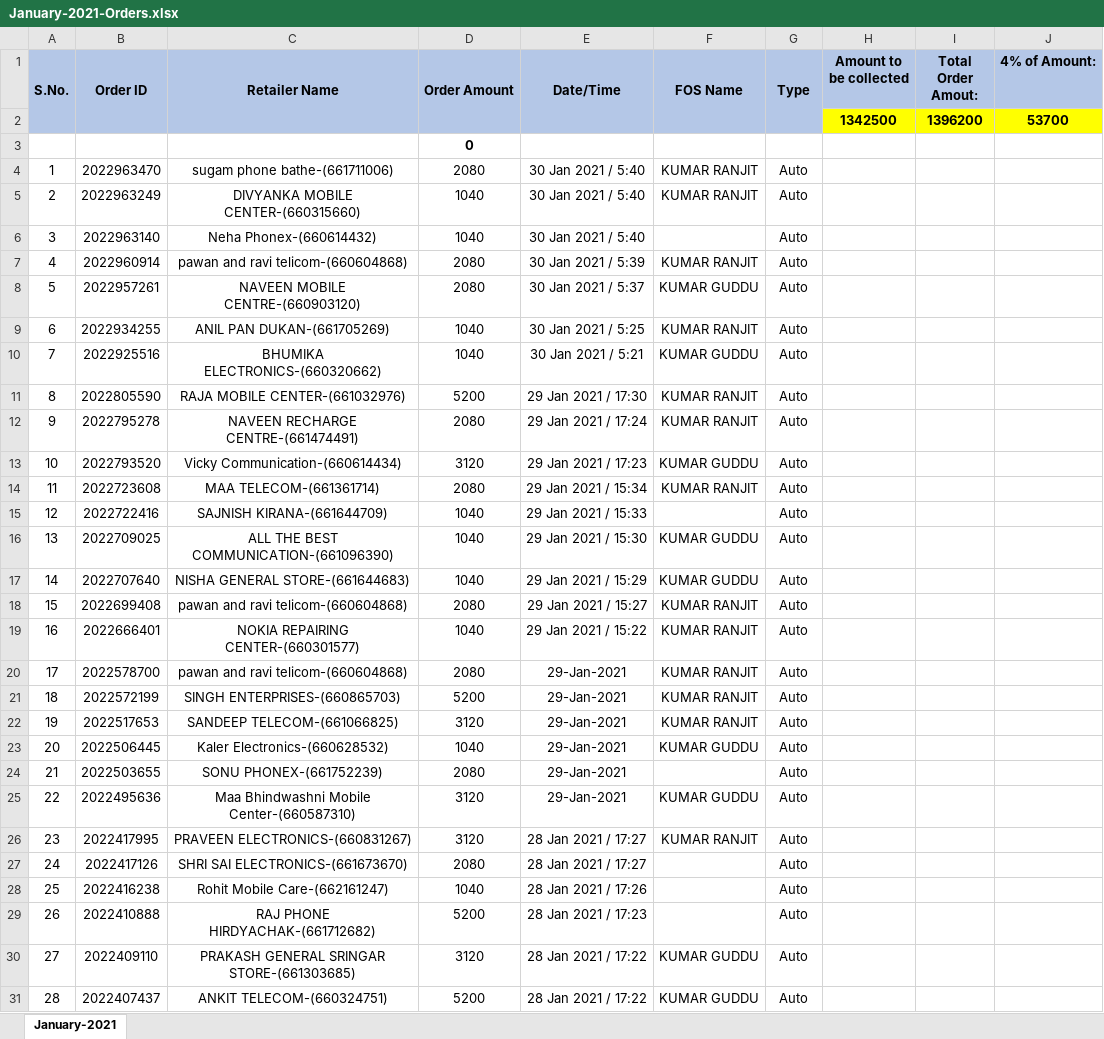
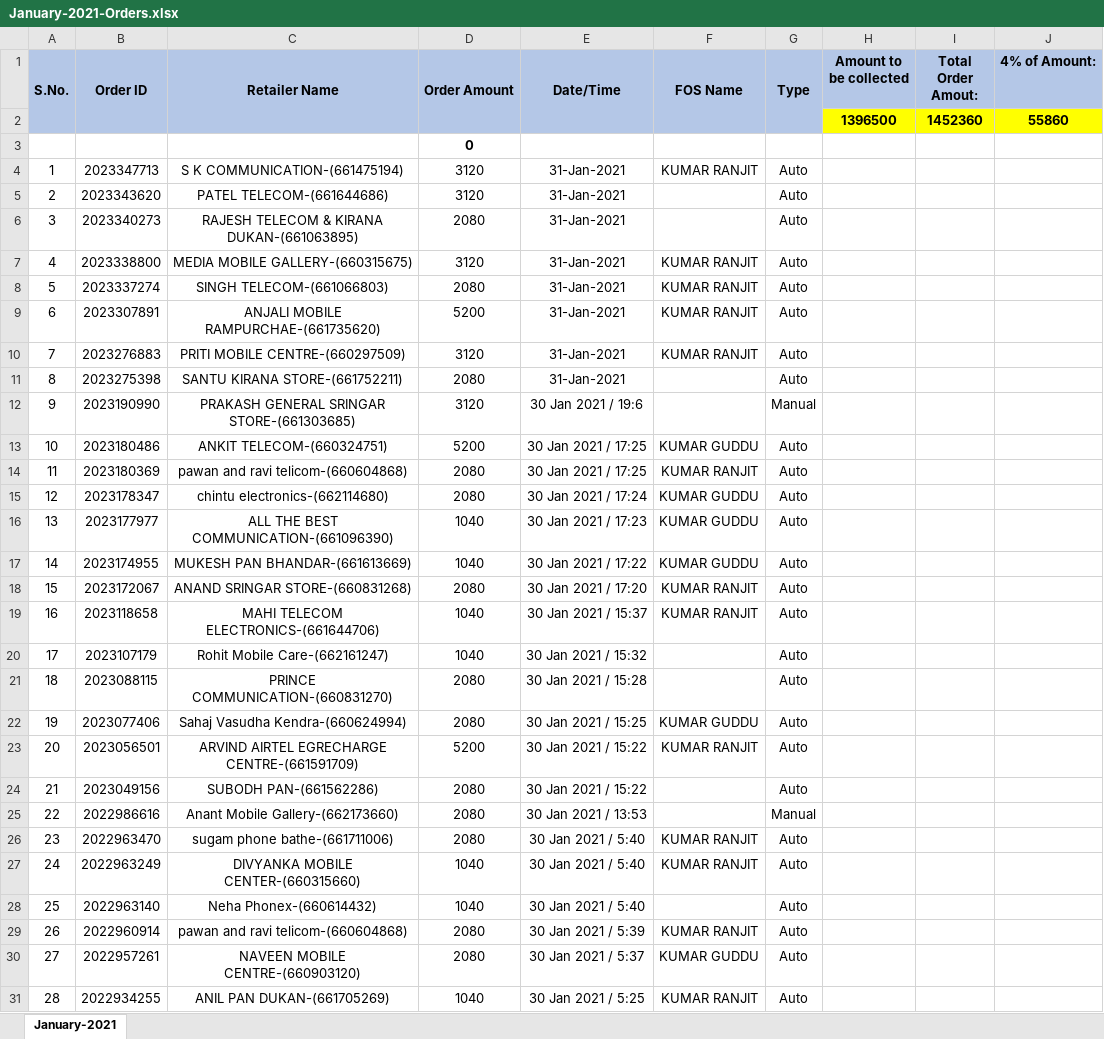
Before and after one commit to PalakEnterprises/DailyReport, an Excel workbook: Daily Orders/January-2021-Orders.xlsx, sheet January-2021, drawn as a sheet; only a part is shown; the shorter side is filled out with more unchanged rows; values as stored, in another font and other column widths than the file's, no borders; charts and pictures not drawn; removed rows and columns are numbered as before the commit, all else as after; the diff names each change by its address in the sheet, - before the commit and + after, or states it on an @@ line.

Commit message:
data till 31Jan 10AM

```diff
--- a/Daily Orders/January-2021-Orders.xlsx (sheet January-2021)
+++ b/Daily Orders/January-2021-Orders.xlsx (sheet January-2021)
-row 2:  |  |  |  |  |  |  | 1342500 | 1396200 | 53700
+row 2:  |  |  |  |  |  |  | 1396500 | 1452360 | 55860
+row 4: 1 | 2023347713 | S K COMMUNICATION-(661475194) | 3120 | 31-Jan-2021 | KUMAR RANJIT | Auto
+row 5: 2 | 2023343620 | PATEL TELECOM-(661644686) | 3120 | 31-Jan-2021 |  | Auto
+row 6: 3 | 2023340273 | RAJESH TELECOM & KIRANA DUKAN-(661063895) | 2080 | 31-Jan-2021 |  | Auto
+row 7: 4 | 2023338800 | MEDIA MOBILE GALLERY-(660315675) | 3120 | 31-Jan-2021 | KUMAR RANJIT | Auto
+row 8: 5 | 2023337274 | SINGH TELECOM-(661066803) | 2080 | 31-Jan-2021 | KUMAR RANJIT | Auto
+row 9: 6 | 2023307891 | ANJALI MOBILE RAMPURCHAE-(661735620) | 5200 | 31-Jan-2021 | KUMAR RANJIT | Auto
+row 10: 7 | 2023276883 | PRITI MOBILE CENTRE-(660297509) | 3120 | 31-Jan-2021 | KUMAR RANJIT | Auto
+row 11: 8 | 2023275398 | SANTU KIRANA STORE-(661752211) | 2080 | 31-Jan-2021 |  | Auto
+row 12: 9 | 2023190990 | PRAKASH GENERAL SRINGAR STORE-(661303685) | 3120 | 30 Jan 2021 / 19:6 |  | Manual
+row 13: 10 | 2023180486 | ANKIT TELECOM-(660324751) | 5200 | 30 Jan 2021 / 17:25 | KUMAR GUDDU | Auto
+row 14: 11 | 2023180369 | pawan and ravi telicom-(660604868) | 2080 | 30 Jan 2021 / 17:25 | KUMAR RANJIT | Auto
+row 15: 12 | 2023178347 | chintu electronics-(662114680) | 2080 | 30 Jan 2021 / 17:24 | KUMAR GUDDU | Auto
+row 16: 13 | 2023177977 | ALL THE BEST COMMUNICATION-(661096390) | 1040 | 30 Jan 2021 / 17:23 | KUMAR GUDDU | Auto
+row 17: 14 | 2023174955 | MUKESH PAN BHANDAR-(661613669) | 1040 | 30 Jan 2021 / 17:22 | KUMAR GUDDU | Auto
+row 18: 15 | 2023172067 | ANAND SRINGAR STORE-(660831268) | 2080 | 30 Jan 2021 / 17:20 | KUMAR RANJIT | Auto
+row 19: 16 | 2023118658 | MAHI TELECOM ELECTRONICS-(661644706) | 1040 | 30 Jan 2021 / 15:37 | KUMAR RANJIT | Auto
+row 20: 17 | 2023107179 | Rohit Mobile Care-(662161247) | 1040 | 30 Jan 2021 / 15:32 |  | Auto
+row 21: 18 | 2023088115 | PRINCE COMMUNICATION-(660831270) | 2080 | 30 Jan 2021 / 15:28 |  | Auto
+row 22: 19 | 2023077406 | Sahaj Vasudha Kendra-(660624994) | 2080 | 30 Jan 2021 / 15:25 | KUMAR GUDDU | Auto
+row 23: 20 | 2023056501 | ARVIND AIRTEL EGRECHARGE CENTRE-(661591709) | 5200 | 30 Jan 2021 / 15:22 | KUMAR RANJIT | Auto
+row 24: 21 | 2023049156 | SUBODH PAN-(661562286) | 2080 | 30 Jan 2021 / 15:22 |  | Auto
+row 25: 22 | 2022986616 | Anant Mobile Gallery-(662173660) | 2080 | 30 Jan 2021 / 13:53 |  | Manual
@@ column A (S.No.) renumbered from row 26 down @@
```
Also changed, not shown: charts or pictures, Daily Collection/January-2021-Collection.xlsx, Daily Orders/January-2021-RetailerWiseOrder.xlsx, 1 other file.
